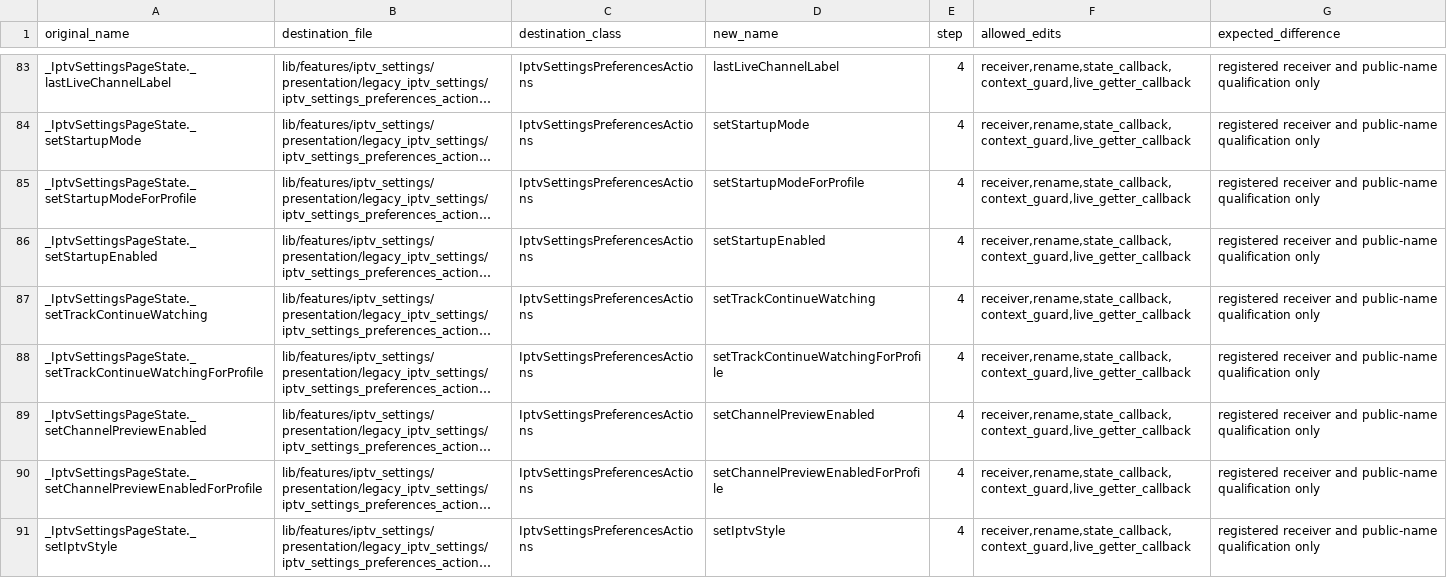
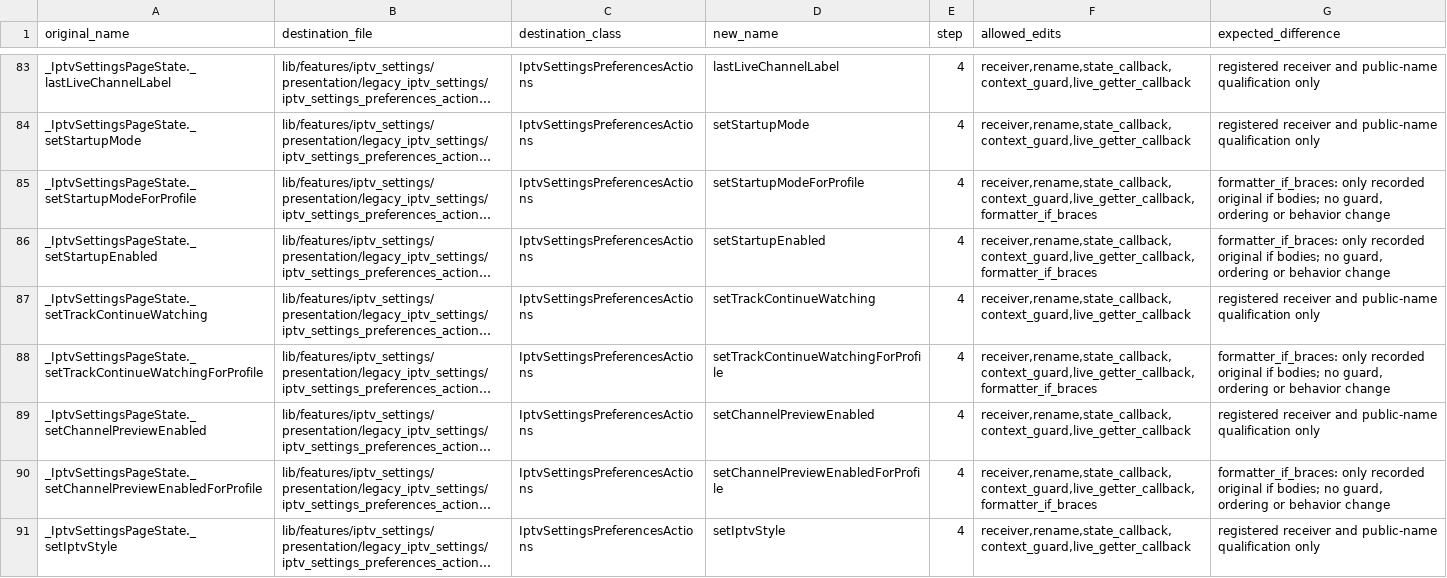
Before and after one commit to varunsalian/debrify, a TSV file: dev/tool/iptv_settings_manifest.tsv, drawn as a sheet; only a part is shown, gaps mark what is left out; long unchanged cells end in …; the diff covers the shown part only; the diff names each change by its address in the sheet, - before the commit and + after, or states it on an @@ line.

```diff
--- a/dev/tool/iptv_settings_manifest.tsv
+++ b/dev/tool/iptv_settings_manifest.tsv
-F85:F86 (allowed_edits): receiver,rename,state_callback,context_guard,live_getter_callback
+F85:F86 (allowed_edits): receiver,rename,state_callback,context_guard,live_getter_callback,formatter_if_braces
-G85:G86 (expected_difference): registered receiver and public-name qualification only
+G85:G86 (expected_difference): formatter_if_braces: only recorded original if bodies; no guard, ordering or behavior change
-F88 (allowed_edits): receiver,rename,state_callback,context_guard,live_getter_callback
+F88 (allowed_edits): receiver,rename,state_callback,context_guard,live_getter_callback,formatter_if_braces
-G88 (expected_difference): registered receiver and public-name qualification only
+G88 (expected_difference): formatter_if_braces: only recorded original if bodies; no guard, ordering or behavior change
-F90 (allowed_edits): receiver,rename,state_callback,context_guard,live_getter_callback
+F90 (allowed_edits): receiver,rename,state_callback,context_guard,live_getter_callback,formatter_if_braces
-G90 (expected_difference): registered receiver and public-name qualification only
+G90 (expected_difference): formatter_if_braces: only recorded original if bodies; no guard, ordering or behavior change
```
Also changed, not shown: 17 edited cells elsewhere in this file, 18 other files.
